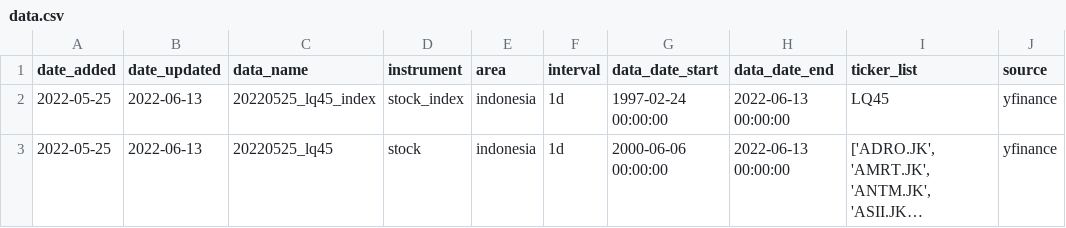
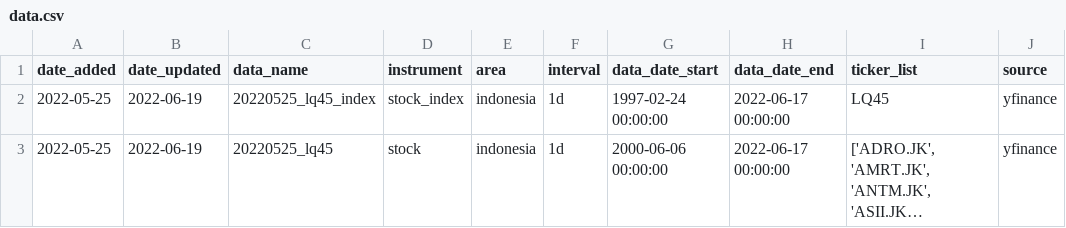
Before and after one commit to Aldo-Aditiya/Algo-Trading-Toolkit, a CSV file: _metadata/data.csv, drawn as a sheet; only a part is shown; long unchanged cells end in …; the diff names each change by its address in the sheet, - before the commit and + after, or states it on an @@ line.

```diff
--- a/_metadata/data.csv
+++ b/_metadata/data.csv
-B2:B3 (date_updated): 2022-06-13
+B2:B3 (date_updated): 2022-06-19
-H2:H3 (data_date_end): 2022-06-13 00:00:00
+H2:H3 (data_date_end): 2022-06-17 00:00:00
```
Also changed, not shown: _metadata/paper_trade.csv, 6 other files.
